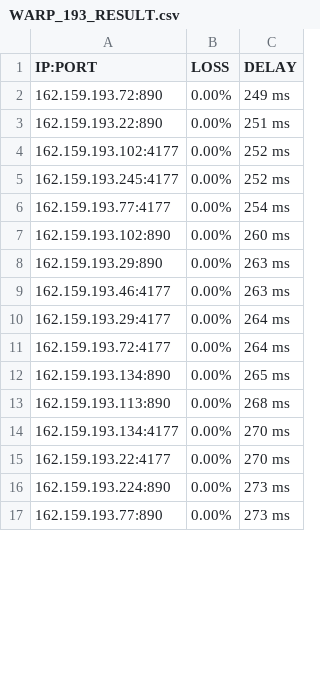
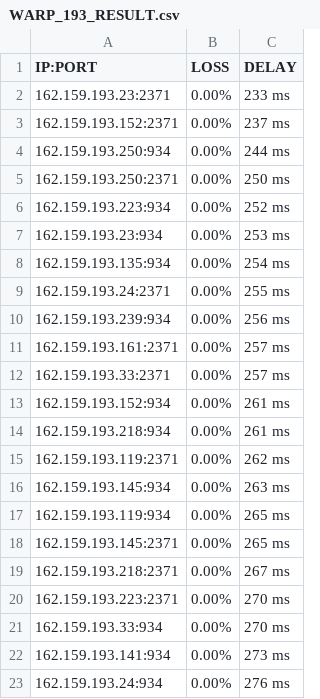
Before and after one commit to blesdmm/WARP2sub, a CSV file: WARP_193_RESULT.csv, drawn as a sheet; only a part is shown; the diff covers the shown part only.

```diff
--- a/WARP_193_RESULT.csv
+++ b/WARP_193_RESULT.csv
@@ -1,17 +1,23 @@
 IP:PORT, LOSS, DELAY
-162.159.193.72:890,0.00%,249 ms
-162.159.193.22:890,0.00%,251 ms
-162.159.193.102:4177,0.00%,252 ms
-162.159.193.245:4177,0.00%,252 ms
-162.159.193.77:4177,0.00%,254 ms
-162.159.193.102:890,0.00%,260 ms
-162.159.193.29:890,0.00%,263 ms
-162.159.193.46:4177,0.00%,263 ms
-162.159.193.29:4177,0.00%,264 ms
-162.159.193.72:4177,0.00%,264 ms
-162.159.193.134:890,0.00%,265 ms
-162.159.193.113:890,0.00%,268 ms
-162.159.193.134:4177,0.00%,270 ms
-162.159.193.22:4177,0.00%,270 ms
-162.159.193.224:890,0.00%,273 ms
-162.159.193.77:890,0.00%,273 ms
+162.159.193.23:2371,0.00%,233 ms
+162.159.193.152:2371,0.00%,237 ms
+162.159.193.250:934,0.00%,244 ms
+162.159.193.250:2371,0.00%,250 ms
+162.159.193.223:934,0.00%,252 ms
+162.159.193.23:934,0.00%,253 ms
+162.159.193.135:934,0.00%,254 ms
+162.159.193.24:2371,0.00%,255 ms
+162.159.193.239:934,0.00%,256 ms
+162.159.193.161:2371,0.00%,257 ms
+162.159.193.33:2371,0.00%,257 ms
+162.159.193.152:934,0.00%,261 ms
+162.159.193.218:934,0.00%,261 ms
+162.159.193.119:2371,0.00%,262 ms
+162.159.193.145:934,0.00%,263 ms
+162.159.193.119:934,0.00%,265 ms
+162.159.193.145:2371,0.00%,265 ms
+162.159.193.218:2371,0.00%,267 ms
+162.159.193.223:2371,0.00%,270 ms
+162.159.193.33:934,0.00%,270 ms
+162.159.193.141:934,0.00%,273 ms
+162.159.193.24:934,0.00%,276 ms
```
Also changed, not shown: 4 removed rows and 15 edited cells elsewhere in this file, WARP_BEST_RESULT.csv, WARP_DIFF_RESULT.csv, 3 other files.
